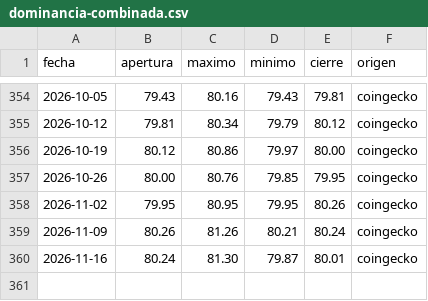
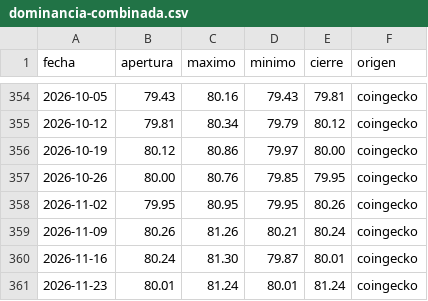
Before and after one commit to dhcode-arg/vmc, a CSV file: datos/dominancia-combinada.csv, drawn as a sheet; only a part is shown, gaps mark what is left out.

```diff
--- a/datos/dominancia-combinada.csv
+++ b/datos/dominancia-combinada.csv
@@ -360 +360,2 @@ fecha,apertura,maximo,minimo,cierre,origen
 2026-11-16,80.24,81.30,79.87,80.01,coingecko
+2026-11-23,80.01,81.24,80.01,81.24,coingecko
```
Also changed, not shown: datos/dominancias-diario.csv, datos/others-dominancia.csv, 1 other file.
